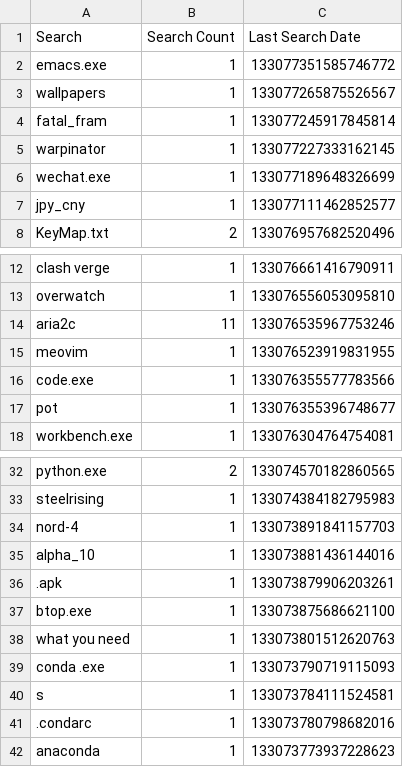
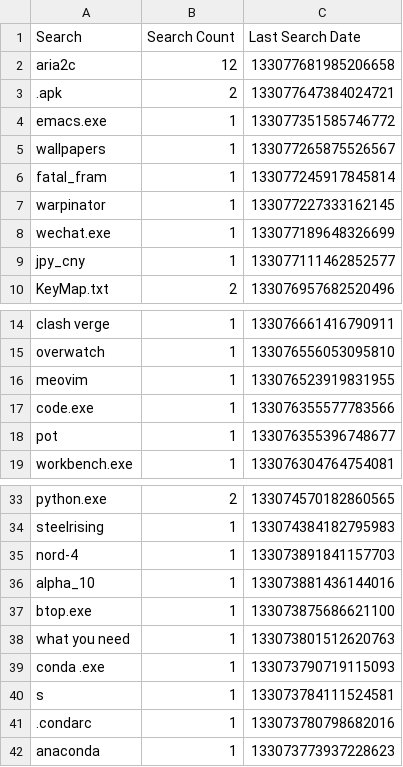
Before and after one commit to odoochain/zenman-dotfiles, a CSV file: windows/everything/Search History-1.5a.csv, drawn as a sheet; only a part is shown, gaps mark what is left out; removed rows and columns are numbered as before the commit, all else as after; the diff names each change by its address in the sheet, - before the commit and + after, or states it on an @@ line.

```diff
--- a/windows/everything/Search History-1.5a.csv
+++ b/windows/everything/Search History-1.5a.csv
+row 2: aria2c | 12 | 133077681985206658
+row 3: .apk | 2 | 133077647384024721
-row 14: aria2c | 11 | 133076535967753246
-row 36: .apk | 1 | 133073879906203261
```
Also changed, not shown: windows/everything/Run History-1.5a.csv, 1 other file.
